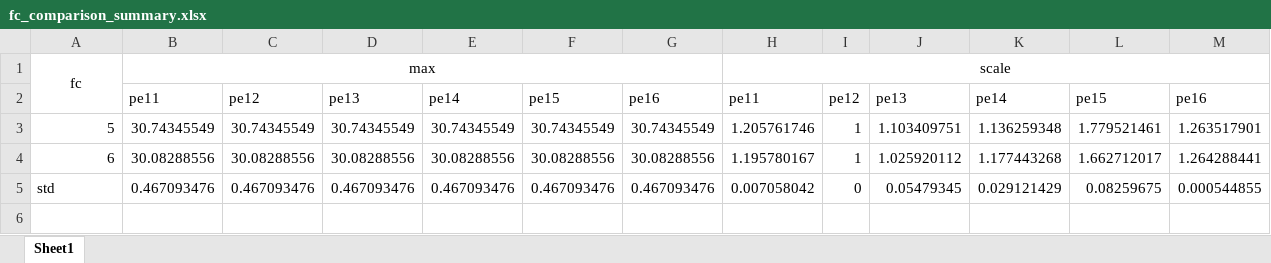
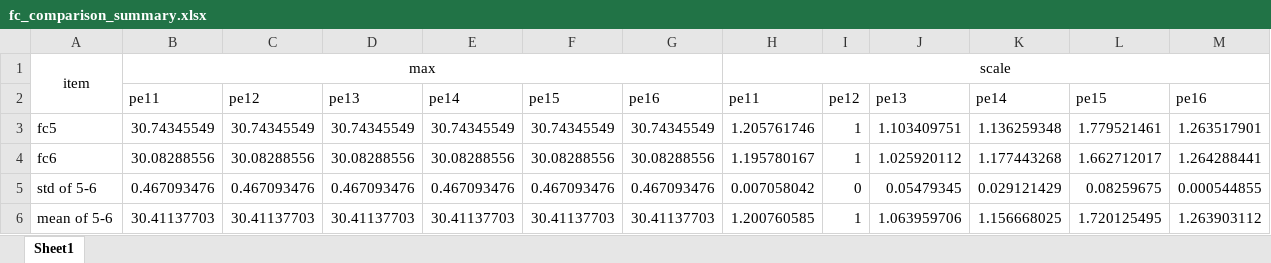
Before and after one commit to belongtothenight/SMRBS-ESP32, an Excel workbook: algorithm/fair_comparison/fc_comparison_summary.xlsx, sheet Sheet1, drawn as a sheet; values as stored, in another font and other column widths than the file's, no borders; the diff names each change by its address in the sheet, - before the commit and + after, or states it on an @@ line.

```diff
--- a/algorithm/fair_comparison/fc_comparison_summary.xlsx (sheet Sheet1)
+++ b/algorithm/fair_comparison/fc_comparison_summary.xlsx (sheet Sheet1)
-A1: fc
+A1: item
-A3: 5
+A3: fc5
-A4: 6
+A4: fc6
-A5: std
+A5: std of 5-6
+row 6: mean of 5-6 | 30.41137703 | 30.41137703 | 30.41137703 | 30.41137703 | 30.41137703 | 30.41137703 | 1.200760585 | 1 | 1.063959706 | 1.156668025 | 1.720125495 | 1.263903112
```
Also changed, not shown: algorithm/fair_comparison/fc5/fair_comparison_stats_mix.xlsx, algorithm/fair_comparison/fc6/fair_comparison_stats_mix.xlsx, 3 other files.
